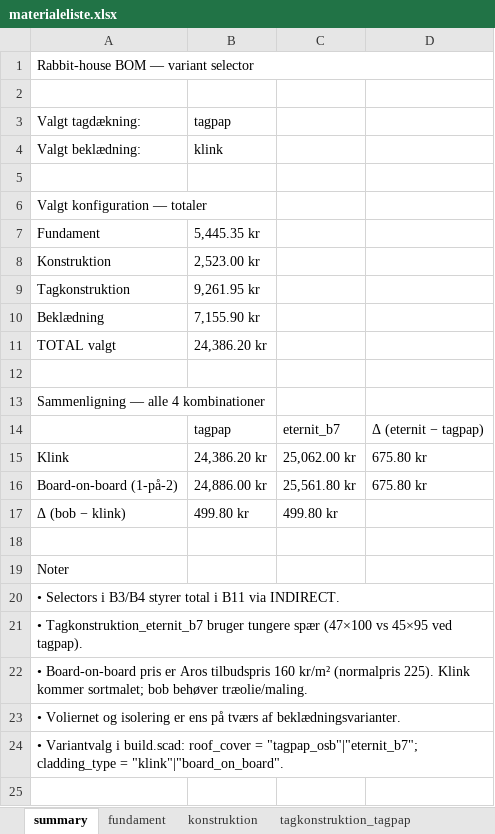
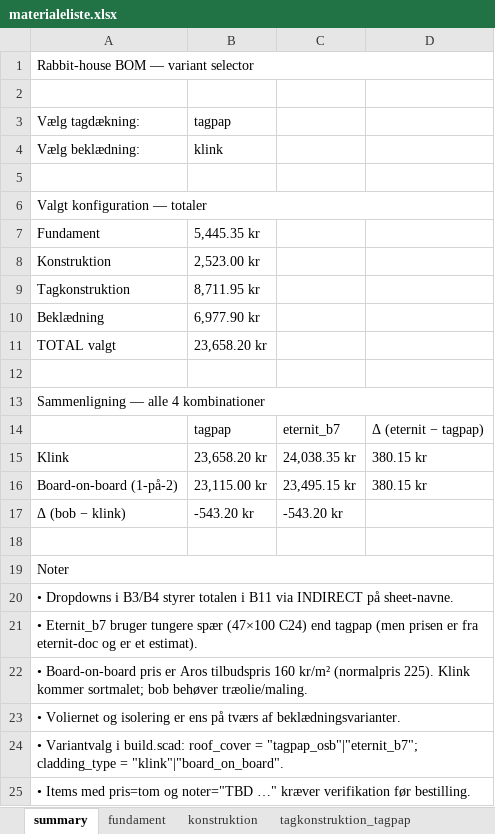
Before and after one commit to KasperBaun/RabbitHouse, an Excel workbook: docs/materialeliste.xlsx, sheet summary, drawn as a sheet; values as stored, in another font and other column widths than the file's, no cell formats; the diff names each change by its address in the sheet, - before the commit and + after, or states it on an @@ line.

Commit message:
materialeliste.xlsx: restore hyperlinks + category colors + TBD-marker for estimates
Regressions fixed from the previous restructure:
- Restored alle leverandør-hyperlinks fra originalen (klikbare URLer pr.
  vare). Tilføjet nye hyperlinks for eternit (10-4.dk lægter, xl-byg sternbræt,
  bygxtra B7, davidsen tagskruer, wood-online vinkelbeslag) og bob (arossavvaerk
  1-på-2).
- Genskabt theme-accent farver pr. kategori (column A): fundament=lyseblå,
  konstruktion=fersken, tagpap=lysegrå, eternit_b7=lysegul, klink=lyseblå,
  bob=lysegrøn. Matrix-headerne i summary bruger samme farveskema.
- Dark navy header-bar, gold TOTAL-rækker, hyperlink-blue+underline på
  leverandør-cellerne.

Estimates explicitly marked:
- Items uden konkret pris i originalen (vinkelbeslag, OSB-skruer,
  rustfri tagskruer, voliernet-klamper) har nu blank pris + "TBD pris" i
  noter — fjernet de fabrikerede tal jeg lagde ind. Klink+tagpap total
  går derfor fra 24.386 → 23.658 kr (mere ærligt).
- Bob-specifikke estimates (træolie, hjørnetrim 70×70, A4 facadeskruer)
  også markeret TBD så brugeren ved hvad der skal verificeres.

```diff
--- a/docs/materialeliste.xlsx (sheet summary)
+++ b/docs/materialeliste.xlsx (sheet summary)
-A3: Valgt tagdækning:
+A3: Vælg tagdækning:
-A4: Valgt beklædning:
+A4: Vælg beklædning:
+A6:D6 merged
-B9: 9,261.95 kr
+B9: 8,711.95 kr
-B10: 7,155.90 kr
+B10: 6,977.90 kr
-B11: 24,386.20 kr
+B11: 23,658.20 kr
+A13:D13 merged
-B15: 24,386.20 kr
+B15: 23,658.20 kr
-C15: 25,062.00 kr
+C15: 24,038.35 kr
-D15:D16: 675.80 kr
+D15:D16: 380.15 kr
-B16: 24,886.00 kr
+B16: 23,115.00 kr
-C16: 25,561.80 kr
+C16: 23,495.15 kr
-B17: 499.80 kr
+B17: -543.20 kr
-C17: 499.80 kr
+C17: -543.20 kr
+A19:D19 merged
-A20: • Selectors i B3/B4 styrer total i B11 via INDIRECT.
+A20: • Dropdowns i B3/B4 styrer totalen i B11 via INDIRECT på sheet-navne.
-A21: • Tagkonstruktion_eternit_b7 bruger tungere spær (47×100 vs 45×95 ved tagpap).
+A21: • Eternit_b7 bruger tungere spær (47×100 C24) end tagpap (men prisen er fra eternit-doc og er et estimat).
+row 25: • Items med pris=tom og noter="TBD …" kræver verifikation før bestilling.
```
Also changed, not shown: sheet beklaedning_board_on_board, sheet tagkonstruktion_eternit_b7, sheet beklaedning_klink, sheet fundament, sheet konstruktion, sheet tagkonstruktion_tagpap, cell formats, formulas that keep their value, 1 other file.
